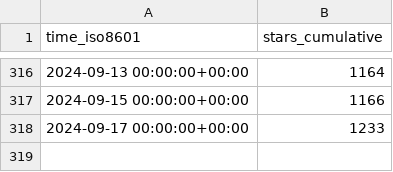
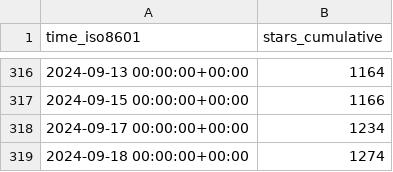
Before and after one commit to joshka/floneum, a CSV file: floneum/floneum/ghrs-data/stargazers.csv, drawn as a sheet; only a part is shown, gaps mark what is left out.

```diff
--- a/floneum/floneum/ghrs-data/stargazers.csv
+++ b/floneum/floneum/ghrs-data/stargazers.csv
@@ -317,2 +317,3 @@ time_iso8601,stars_cumulative
 2024-09-15 00:00:00+00:00,1166
-2024-09-17 00:00:00+00:00,1233
+2024-09-17 00:00:00+00:00,1234
+2024-09-18 00:00:00+00:00,1274
```
Also changed, not shown: floneum/floneum/ghrs-data/forks.csv.
